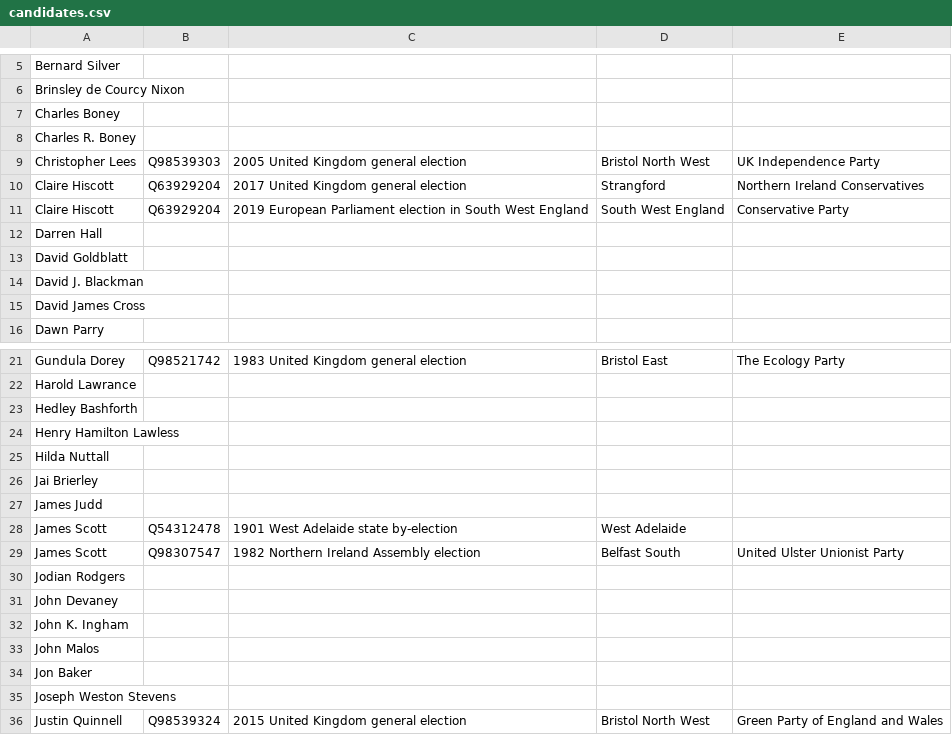
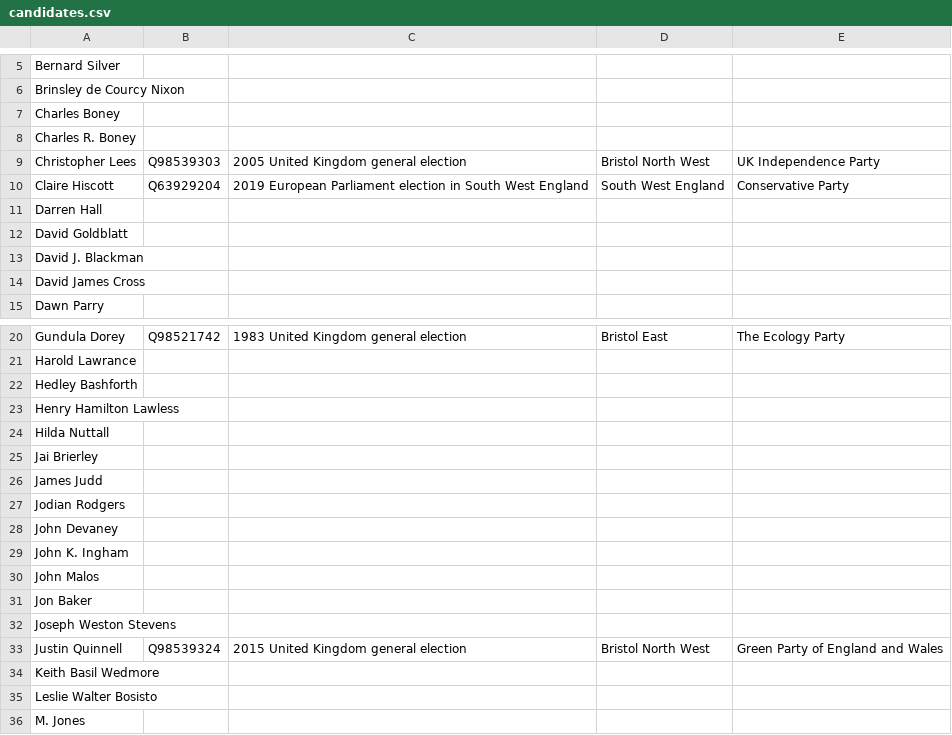
Before and after one commit to tmtmtmtm/bristol-west-elections-wikipedia, a CSV file: candidates.csv, drawn as a sheet; only a part is shown, gaps mark what is left out; the shorter side is filled out with more unchanged rows; the diff names each change by its address in the sheet, - before the commit and + after, or states it on an @@ line.

Commit message:
Remove unwanted reconciliations

```diff
--- a/candidates.csv
+++ b/candidates.csv
-row 10: Claire Hiscott | Q63929204 | 2017 United Kingdom general election | Strangford | Northern Ireland Conservatives
-row 28: James Scott | Q54312478 | 1901 West Adelaide state by-election | West Adelaide
-row 29: James Scott | Q98307547 | 1982 Northern Ireland Assembly election | Belfast South | United Ulster Unionist Party
```
